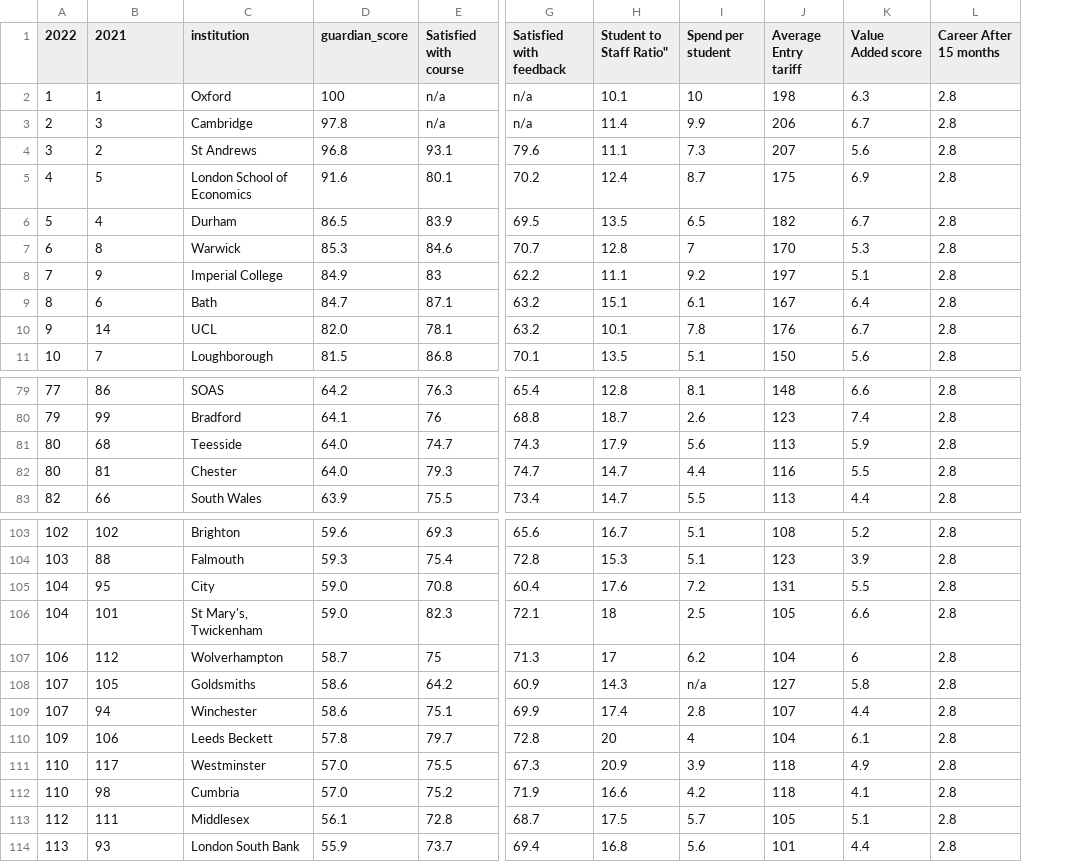
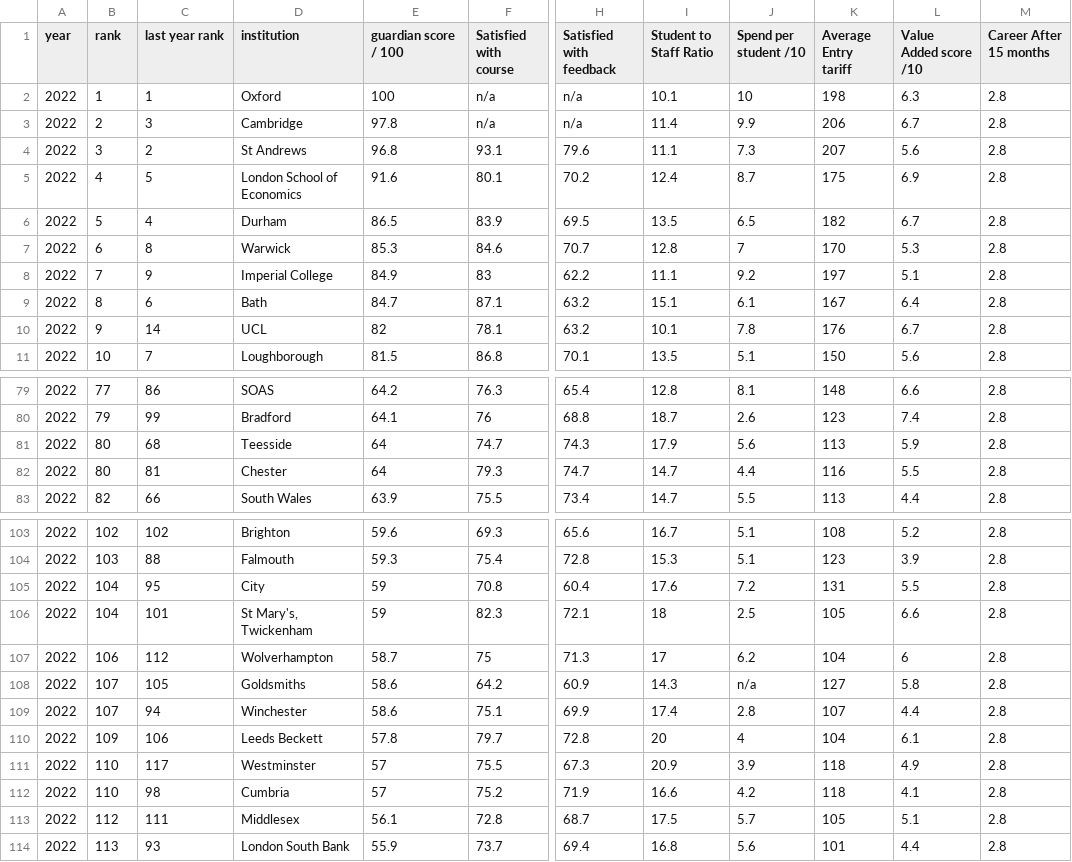
Before and after one commit to Chadi272/Project_3_Path_Finders, a CSV file: Resources/2022_data.csv, drawn as a sheet; only a part is shown, gaps mark what is left out; addresses are those after the commit; the diff covers the shown part only; the diff names each change by its address in the sheet, - before the commit and + after, or states it on an @@ line.

Commit message:
update 12/09/2022

```diff
--- a/Resources/2022_data.csv
+++ b/Resources/2022_data.csv
+column A (year), rows 2-11: all 2022; rows 79-83: all 2022; rows 103-114: all 2022
-B1: 2022
+B1: rank
-C1: 2021
+C1: last year rank
-E1: guardian_score
+E1: guardian score / 100
-I1: Student to Staff Ratio"
+I1: Student to Staff Ratio
-J1: Spend per student
+J1: Spend per student /10
-L1: Value Added score
+L1: Value Added score /10
-E10 (guardian score / 100): 82.0
+E10 (guardian score / 100): 82
-E81:E82 (guardian score / 100): 64.0
+E81:E82 (guardian score / 100): 64
-E105:E106 (guardian score / 100): 59.0
+E105:E106 (guardian score / 100): 59
-E111:E112 (guardian score / 100): 57.0
+E111:E112 (guardian score / 100): 57
```
Also changed, not shown: 6 edited cells elsewhere in this file.
